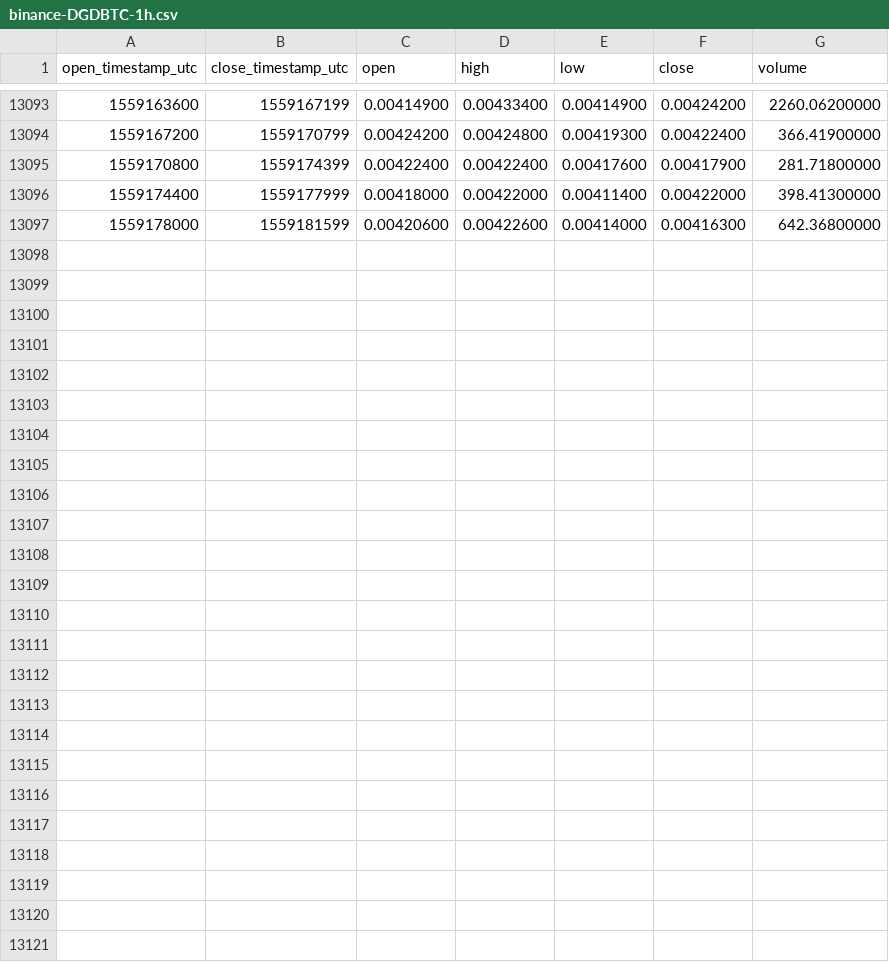
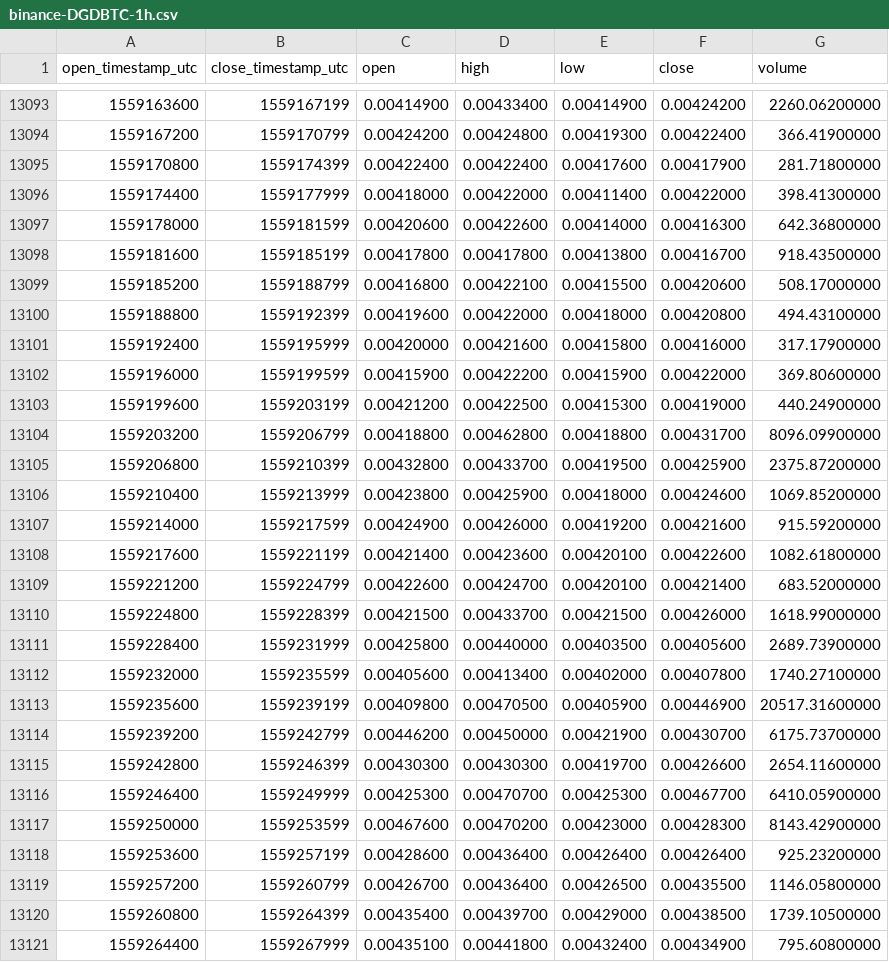
Before and after one commit to cryptobigbro/binance-DGDBTC, a CSV file: binance-DGDBTC-1h.csv, drawn as a sheet; only a part is shown, gaps mark what is left out; the diff names each change by its address in the sheet, - before the commit and + after, or states it on an @@ line.

Commit message:
Update OHLCV data.

```diff
--- a/binance-DGDBTC-1h.csv
+++ b/binance-DGDBTC-1h.csv
+row 13098: 1559181600 | 1559185199 | 0.00417800 | 0.00417800 | 0.00413800 | 0.00416700 | 918.43500000
+row 13099: 1559185200 | 1559188799 | 0.00416800 | 0.00422100 | 0.00415500 | 0.00420600 | 508.17000000
+row 13100: 1559188800 | 1559192399 | 0.00419600 | 0.00422000 | 0.00418000 | 0.00420800 | 494.43100000
+row 13101: 1559192400 | 1559195999 | 0.00420000 | 0.00421600 | 0.00415800 | 0.00416000 | 317.17900000
+row 13102: 1559196000 | 1559199599 | 0.00415900 | 0.00422200 | 0.00415900 | 0.00422000 | 369.80600000
+row 13103: 1559199600 | 1559203199 | 0.00421200 | 0.00422500 | 0.00415300 | 0.00419000 | 440.24900000
+row 13104: 1559203200 | 1559206799 | 0.00418800 | 0.00462800 | 0.00418800 | 0.00431700 | 8096.09900000
+row 13105: 1559206800 | 1559210399 | 0.00432800 | 0.00433700 | 0.00419500 | 0.00425900 | 2375.87200000
+row 13106: 1559210400 | 1559213999 | 0.00423800 | 0.00425900 | 0.00418000 | 0.00424600 | 1069.85200000
+row 13107: 1559214000 | 1559217599 | 0.00424900 | 0.00426000 | 0.00419200 | 0.00421600 | 915.59200000
+row 13108: 1559217600 | 1559221199 | 0.00421400 | 0.00423600 | 0.00420100 | 0.00422600 | 1082.61800000
+row 13109: 1559221200 | 1559224799 | 0.00422600 | 0.00424700 | 0.00420100 | 0.00421400 | 683.52000000
+row 13110: 1559224800 | 1559228399 | 0.00421500 | 0.00433700 | 0.00421500 | 0.00426000 | 1618.99000000
+row 13111: 1559228400 | 1559231999 | 0.00425800 | 0.00440000 | 0.00403500 | 0.00405600 | 2689.73900000
+row 13112: 1559232000 | 1559235599 | 0.00405600 | 0.00413400 | 0.00402000 | 0.00407800 | 1740.27100000
+row 13113: 1559235600 | 1559239199 | 0.00409800 | 0.00470500 | 0.00405900 | 0.00446900 | 20517.31600000
+row 13114: 1559239200 | 1559242799 | 0.00446200 | 0.00450000 | 0.00421900 | 0.00430700 | 6175.73700000
+row 13115: 1559242800 | 1559246399 | 0.00430300 | 0.00430300 | 0.00419700 | 0.00426600 | 2654.11600000
+row 13116: 1559246400 | 1559249999 | 0.00425300 | 0.00470700 | 0.00425300 | 0.00467700 | 6410.05900000
+row 13117: 1559250000 | 1559253599 | 0.00467600 | 0.00470200 | 0.00423000 | 0.00428300 | 8143.42900000
+row 13118: 1559253600 | 1559257199 | 0.00428600 | 0.00436400 | 0.00426400 | 0.00426400 | 925.23200000
+row 13119: 1559257200 | 1559260799 | 0.00426700 | 0.00436400 | 0.00426500 | 0.00435500 | 1146.05800000
+row 13120: 1559260800 | 1559264399 | 0.00435400 | 0.00439700 | 0.00429000 | 0.00438500 | 1739.10500000
+row 13121: 1559264400 | 1559267999 | 0.00435100 | 0.00441800 | 0.00432400 | 0.00434900 | 795.60800000
```
Also changed, not shown: binance-DGDBTC-1d.csv.
